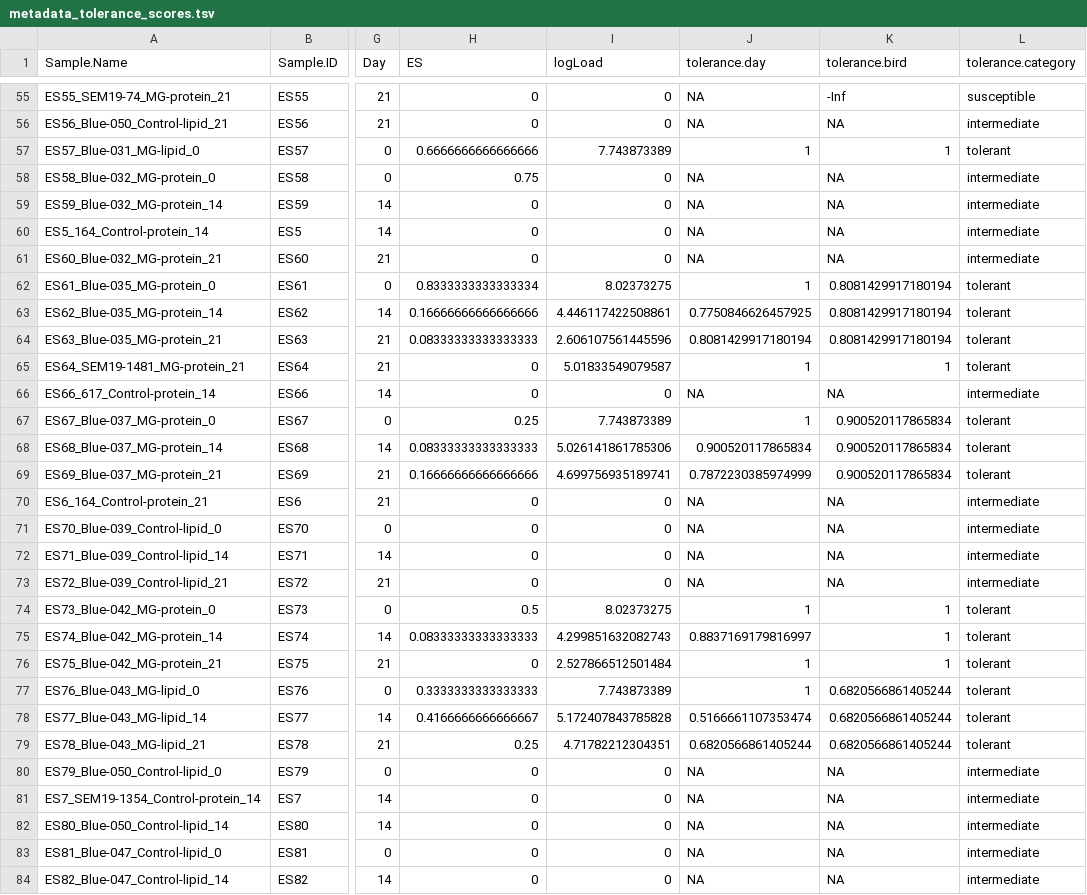
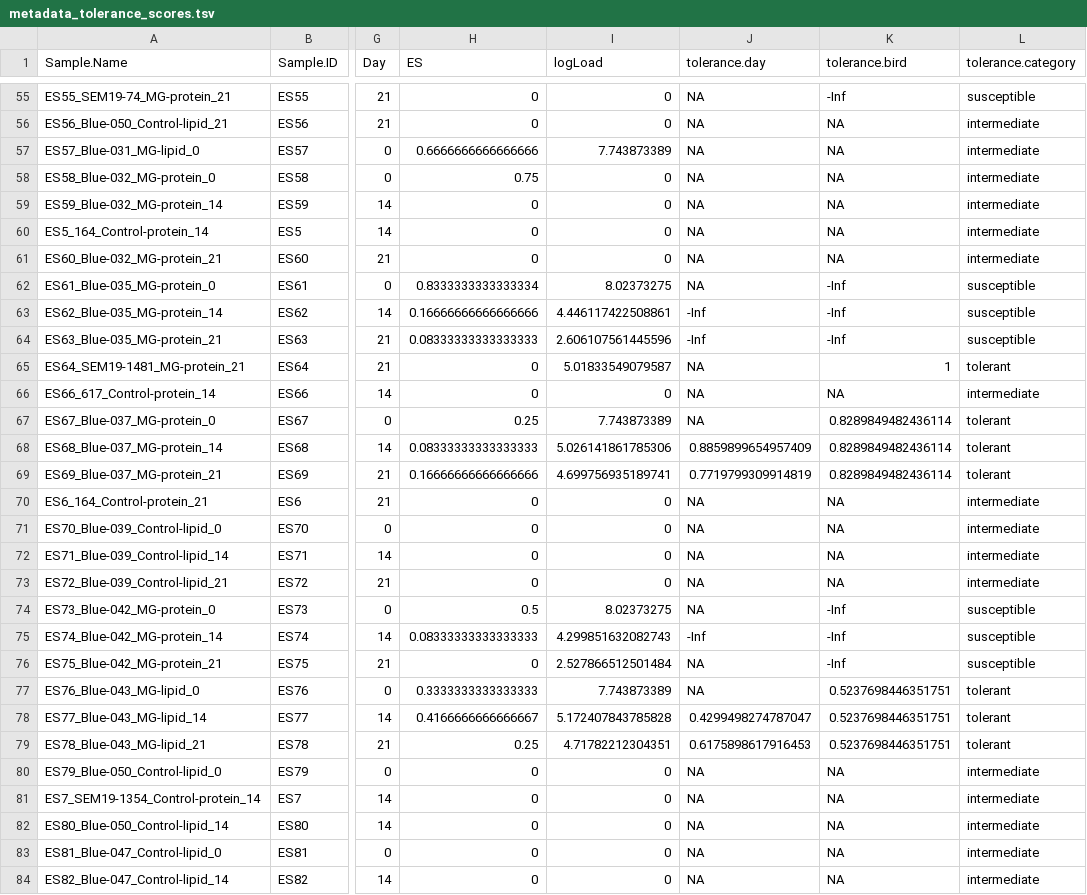
Before and after one commit to erinsauer/CanarySeq, a TSV file: metadata_tolerance_scores.tsv, drawn as a sheet; only a part is shown, gaps mark what is left out; the diff covers the shown part only; the diff names each change by its address in the sheet, - before the commit and + after, or states it on an @@ line.

```diff
--- a/metadata_tolerance_scores.tsv
+++ b/metadata_tolerance_scores.tsv
-J57 (tolerance.day): 1
+J57 (tolerance.day): NA
-K57 (tolerance.bird): 1
+K57 (tolerance.bird): NA
-L57 (tolerance.category): tolerant
+L57 (tolerance.category): intermediate
-J62 (tolerance.day): 1
+J62 (tolerance.day): NA
-K62:K64 (tolerance.bird): 0.8081429917180194
+K62:K64 (tolerance.bird): -Inf
-L62:L64 (tolerance.category): tolerant
+L62:L64 (tolerance.category): susceptible
-J63 (tolerance.day): 0.7750846626457925
+J63 (tolerance.day): -Inf
-J64 (tolerance.day): 0.8081429917180194
+J64 (tolerance.day): -Inf
-J65 (tolerance.day): 1
+J65 (tolerance.day): NA
-J67 (tolerance.day): 1
+J67 (tolerance.day): NA
-K67:K69 (tolerance.bird): 0.900520117865834
+K67:K69 (tolerance.bird): 0.8289849482436114
-J68 (tolerance.day): 0.900520117865834
+J68 (tolerance.day): 0.8859899654957409
-J69 (tolerance.day): 0.7872230385974999
+J69 (tolerance.day): 0.7719799309914819
-J74 (tolerance.day): 1
+J74 (tolerance.day): NA
-K74:K76 (tolerance.bird): 1
+K74:K76 (tolerance.bird): -Inf
-L74:L76 (tolerance.category): tolerant
+L74:L76 (tolerance.category): susceptible
-J75 (tolerance.day): 0.8837169179816997
+J75 (tolerance.day): -Inf
-J76:J77 (tolerance.day): 1
+J76:J77 (tolerance.day): NA
-K77:K79 (tolerance.bird): 0.6820566861405244
+K77:K79 (tolerance.bird): 0.5237698446351751
-J78 (tolerance.day): 0.5166661107353474
+J78 (tolerance.day): 0.4299498274787047
-J79 (tolerance.day): 0.6820566861405244
+J79 (tolerance.day): 0.6175898617916453
```
Also changed, not shown: 53 edited cells elsewhere in this file, 5 other files.
